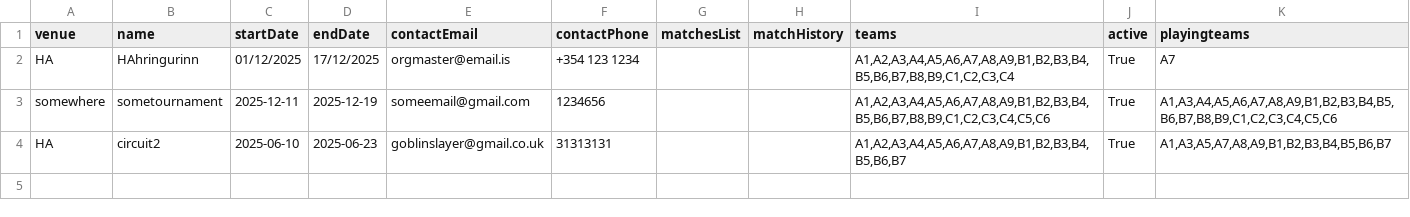
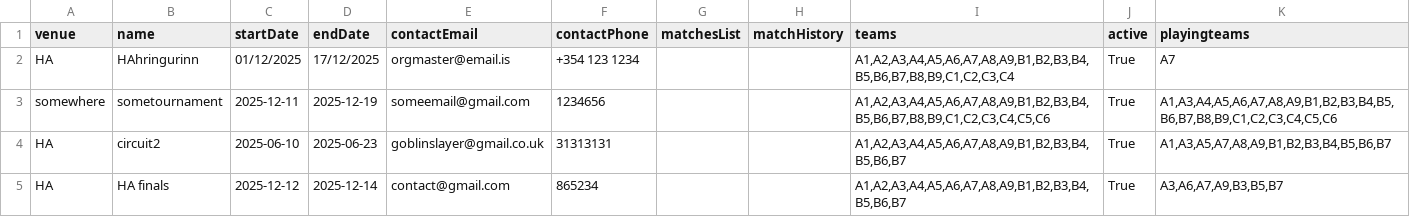
Before and after one commit to DavidAzathoth/verklegt1_2025_h-pur27, a CSV file: StorageLayer/Data/tournaments.csv, drawn as a sheet; the diff names each change by its address in the sheet, - before the commit and + after, or states it on an @@ line.

```diff
--- a/StorageLayer/Data/tournaments.csv
+++ b/StorageLayer/Data/tournaments.csv
+row 5: HA | HA finals | 2025-12-12 | 2025-12-14 | contact@gmail.com | 865234 |  |  | A1,A2,A3,A4,A5,A6,A7,A8,A9,B1,B2,B3,B4,B5,B6,B7 | True | A3,A6,A7,A9,B3,B5,B7
```
Also changed, not shown: StorageLayer/Data/bracket.csv, StorageLayer/Data/matches.csv, 2 other files.
